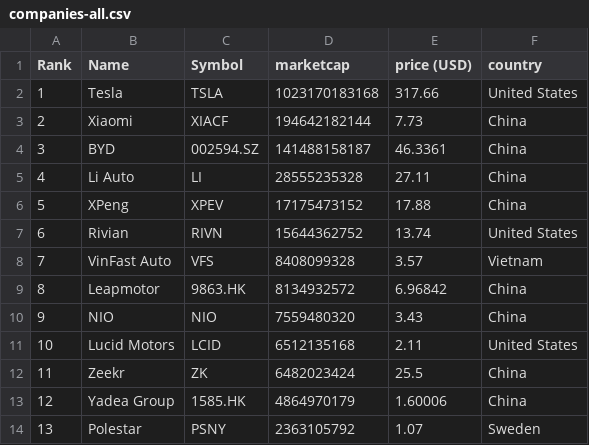
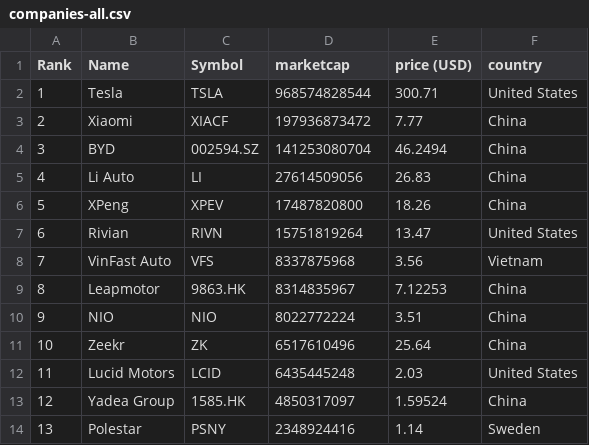
Before and after one commit to sosalemorvan/merida-june-6-2024_artfisica, a CSV file: companies-all.csv, drawn as a sheet; only a part is shown; the diff covers the shown part only.

```diff
--- a/companies-all.csv
+++ b/companies-all.csv
@@ -1,14 +1,14 @@
 "Rank","Name","Symbol","marketcap","price (USD)","country"
-"1","Tesla","TSLA","1023170183168","317.66","United States"
-"2","Xiaomi","XIACF","194642182144","7.73","China"
-"3","BYD","002594.SZ","141488158187","46.3361","China"
-"4","Li Auto","LI","28555235328","27.11","China"
-"5","XPeng","XPEV","17175473152","17.88","China"
-"6","Rivian","RIVN","15644362752","13.74","United States"
-"7","VinFast Auto","VFS","8408099328","3.57","Vietnam"
-"8","Leapmotor","9863.HK","8134932572","6.96842","China"
-"9","NIO","NIO","7559480320","3.43","China"
-"10","Lucid Motors","LCID","6512135168","2.11","United States"
-"11","Zeekr","ZK","6482023424","25.5","China"
-"12","Yadea Group","1585.HK","4864970179","1.60006","China"
-"13","Polestar","PSNY","2363105792","1.07","Sweden"
+"1","Tesla","TSLA","968574828544","300.71","United States"
+"2","Xiaomi","XIACF","197936873472","7.77","China"
+"3","BYD","002594.SZ","141253080704","46.2494","China"
+"4","Li Auto","LI","27614509056","26.83","China"
+"5","XPeng","XPEV","17487820800","18.26","China"
+"6","Rivian","RIVN","15751819264","13.47","United States"
+"7","VinFast Auto","VFS","8337875968","3.56","Vietnam"
+"8","Leapmotor","9863.HK","8314835967","7.12253","China"
+"9","NIO","NIO","8022772224","3.51","China"
+"10","Zeekr","ZK","6517610496","25.64","China"
+"11","Lucid Motors","LCID","6435445248","2.03","United States"
+"12","Yadea Group","1585.HK","4850317097","1.59524","China"
+"13","Polestar","PSNY","2348924416","1.14","Sweden"
```
Also changed, not shown: 44 edited cells elsewhere in this file, companies-china.csv.
